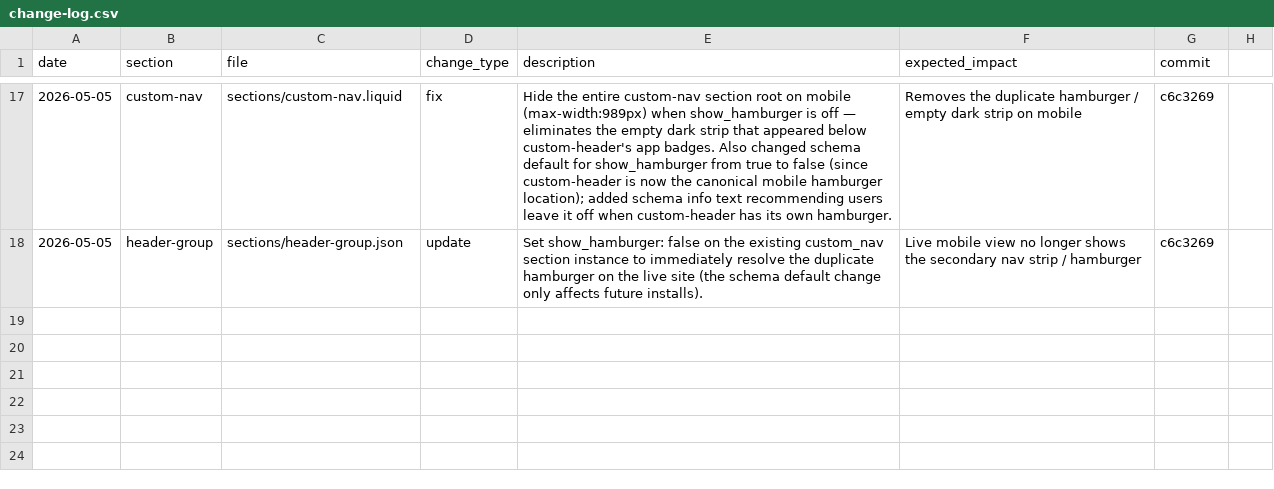
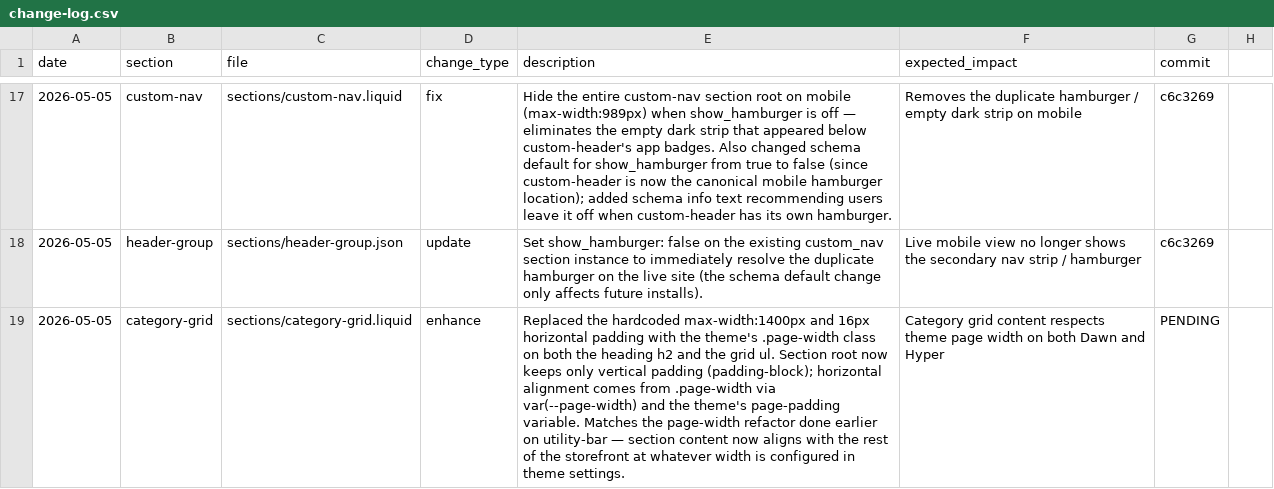
Before and after one commit to Aashutosh1632/Ambiw-Hyper, a CSV file: change-log.csv, drawn as a sheet; only a part is shown, gaps mark what is left out; the diff names each change by its address in the sheet, - before the commit and + after, or states it on an @@ line.

Commit message:
Use theme .page-width on category-grid heading + ul
Drops hardcoded max-width:1400px / 16px gutters in favor of the theme global .page-width on both the heading and the grid container.

```diff
--- a/change-log.csv
+++ b/change-log.csv
+row 19: 2026-05-05 | category-grid | sections/category-grid.liquid | enhance | Replaced the hardcoded max-width:1400px and 16px horizontal padding with the theme's .page-width class on both the heading h2 and the grid ul. Section root now keeps only vertical padding (padding-block); horizontal alignment comes from .page-width via var(--page-width) and the theme's page-padding variable. Matches the page-width refactor done earlier on utility-bar — section content now aligns with the rest of the storefront at whatever width is configured in theme settings. | Category grid content respects theme page width on both Dawn and Hyper | PENDING
```
Also changed, not shown: 1 other file.
